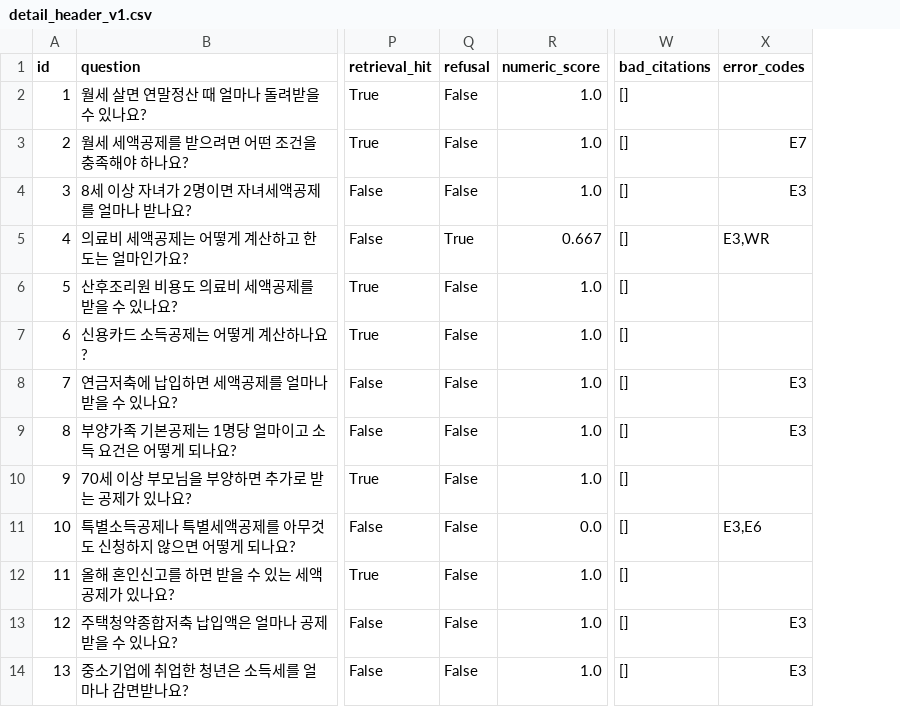
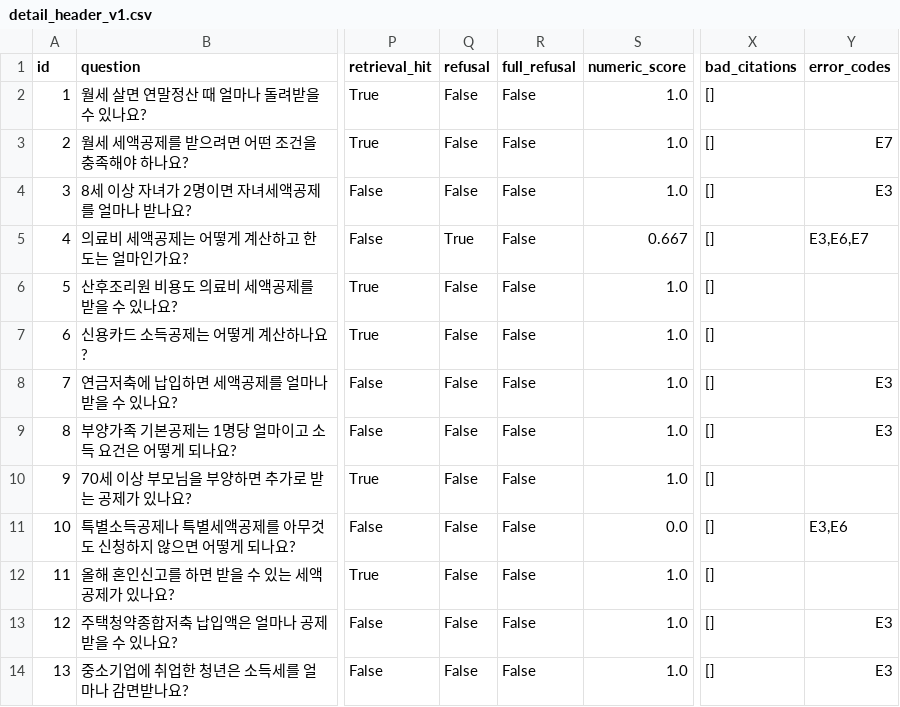
Before and after one commit to knukdt14/team-06-project, a CSV file: eval/detail_header_v1.csv, drawn as a sheet; only a part is shown, gaps mark what is left out; addresses are those after the commit; the diff names each change by its address in the sheet, - before the commit and + after, or states it on an @@ line.

```diff
--- a/eval/detail_header_v1.csv
+++ b/eval/detail_header_v1.csv
+column R (full_refusal), rows 2-14: all False
-Y5 (error_codes): E3,WR
+Y5 (error_codes): E3,E6,E7
```
Also changed, not shown: eval/detail_baseline_scored.csv, eval/detail_cs500_r2.csv, 10 other files.
